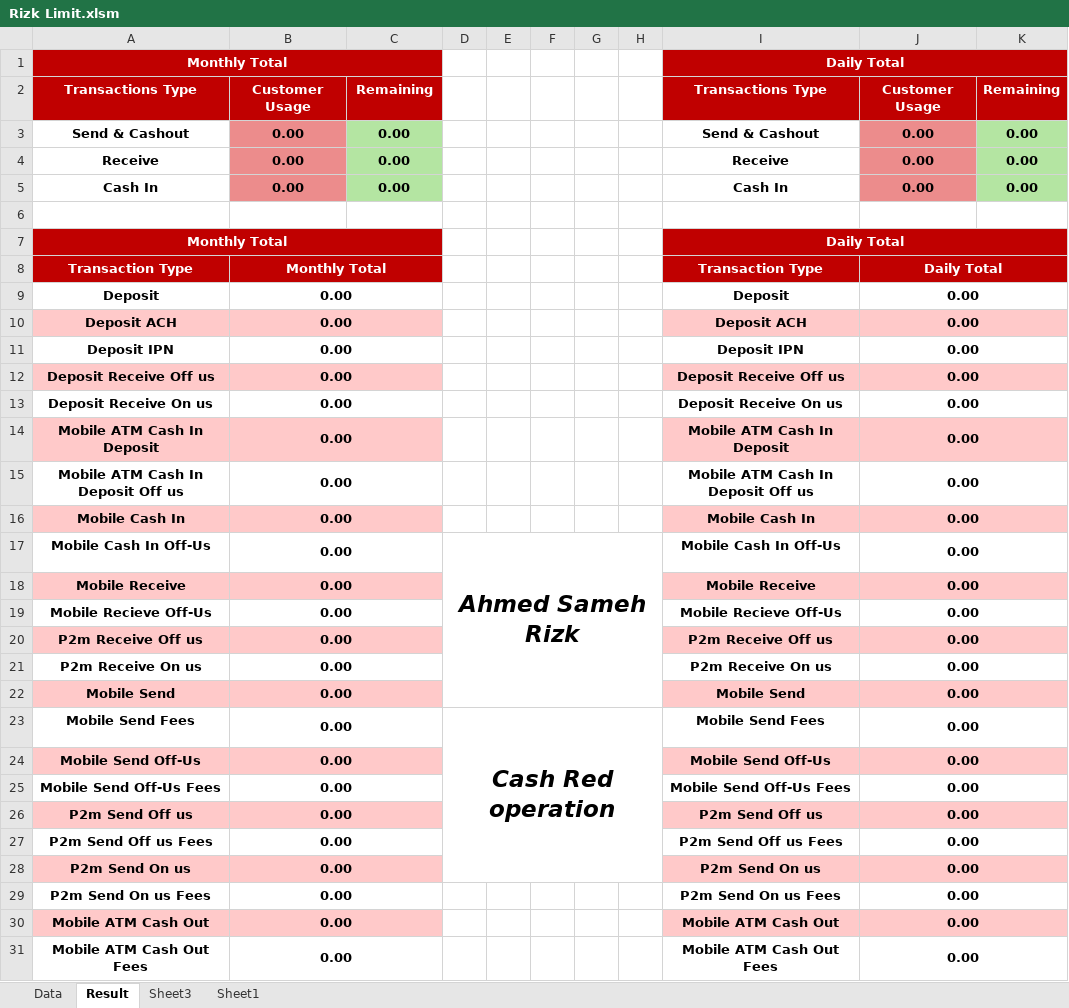
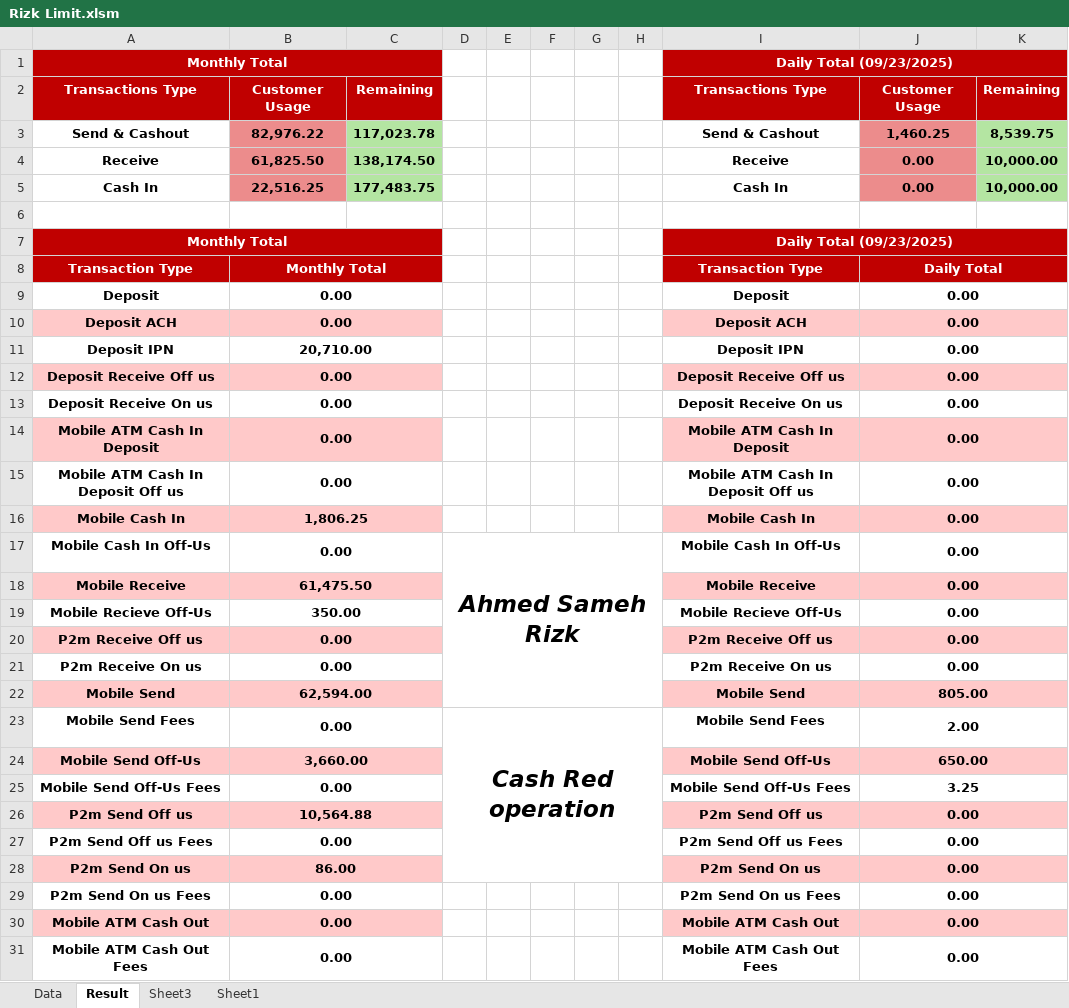
Before and after one commit to Asameh21/vcn, an Excel workbook: Rizk Limit.xlsm, sheet Result, drawn as a sheet; only a part is shown; values as stored, in another font and other column widths than the file's, no borders; charts and pictures not drawn; the diff covers the shown part only; the diff names each change by its address in the sheet, - before the commit and + after, or states it on an @@ line.

```diff
--- a/Rizk Limit.xlsm (sheet Result)
+++ b/Rizk Limit.xlsm (sheet Result)
-I1: Daily Total
+I1: Daily Total (09/23/2025)
-B3: 0.00
+B3: 82,976.22
-C3: 0.00
+C3: 117,023.78
-J3: 0.00
+J3: 1,460.25
-K3: 0.00
+K3: 8,539.75
-B4: 0.00
+B4: 61,825.50
-C4: 0.00
+C4: 138,174.50
-K4:K5: 0.00
+K4:K5: 10,000.00
-B5: 0.00
+B5: 22,516.25
-C5: 0.00
+C5: 177,483.75
-I7: Daily Total
+I7: Daily Total (09/23/2025)
-B11: 0.00
+B11: 20,710.00
-B16: 0.00
+B16: 1,806.25
-B18: 0.00
+B18: 61,475.50
-B19: 0.00
+B19: 350.00
-B22: 0.00
+B22: 62,594.00
-J22: 0.00
+J22: 805.00
-J23: 0.00
+J23: 2.00
-B24: 0.00
+B24: 3,660.00
-J24: 0.00
+J24: 650.00
-J25: 0.00
+J25: 3.25
-B26: 0.00
+B26: 10,564.88
-B28: 0.00
+B28: 86.00
```
Also changed, not shown: 4 edited cells elsewhere in this sheet, sheet Data.
